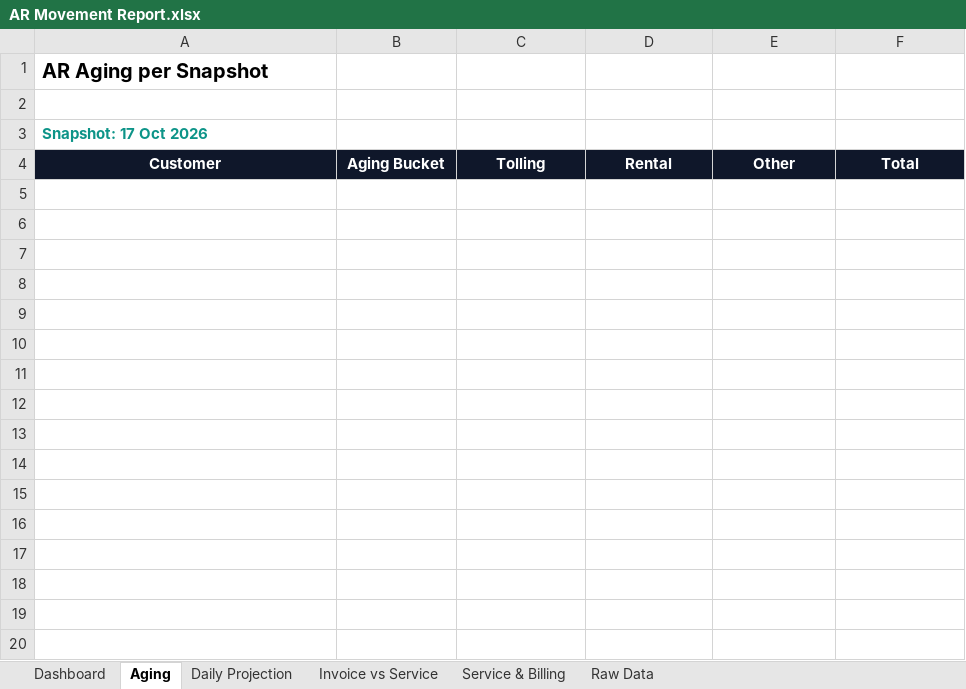
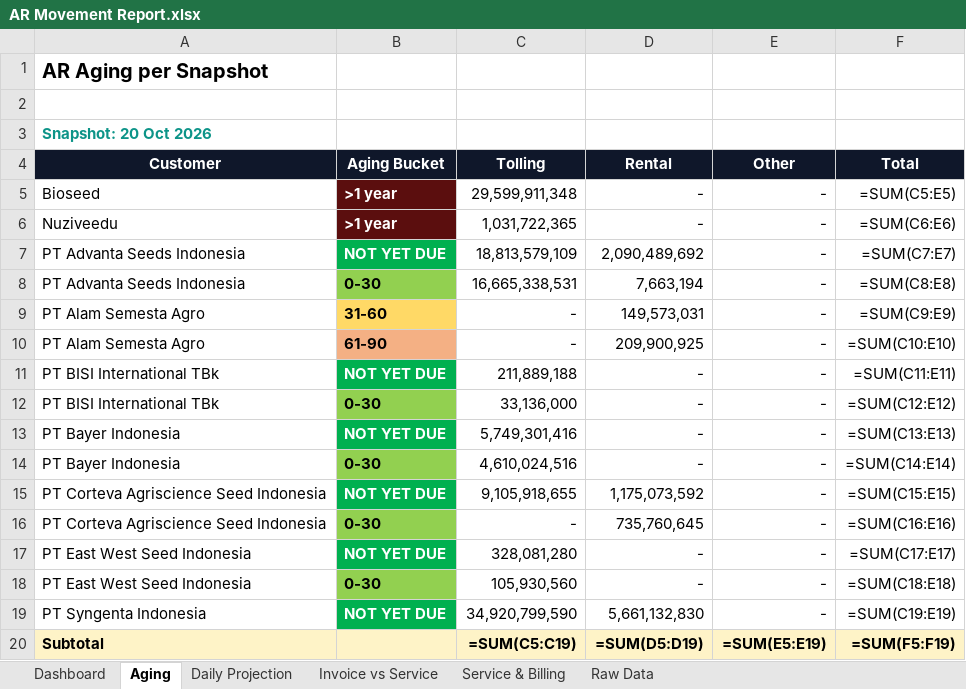
Before and after one commit to finmanagerindonesia-dev/psi-ar-dashboard, an Excel workbook: AR Movement Report.xlsx, sheet Aging, drawn as a sheet; values as stored, in another font and other column widths than the file's, no borders; formulas without a stored value are shown as written; the diff names each change by its address in the sheet, - before the commit and + after, or states it on an @@ line.

```diff
--- a/AR Movement Report.xlsx (sheet Aging)
+++ b/AR Movement Report.xlsx (sheet Aging)
-A3 (Customer): Snapshot: 17 Oct 2026
+A3 (Customer): Snapshot: 20 Oct 2026
+row 5: Bioseed | >1 year | 29,599,911,348 | - | - | =SUM(C5:E5)
+row 6: Nuziveedu | >1 year | 1,031,722,365 | - | - | =SUM(C6:E6)
+row 7: PT Advanta Seeds Indonesia | NOT YET DUE | 18,813,579,109 | 2,090,489,692 | - | =SUM(C7:E7)
+row 8: PT Advanta Seeds Indonesia | 0-30 | 16,665,338,531 | 7,663,194 | - | =SUM(C8:E8)
+row 9: PT Alam Semesta Agro | 31-60 | - | 149,573,031 | - | =SUM(C9:E9)
+row 10: PT Alam Semesta Agro | 61-90 | - | 209,900,925 | - | =SUM(C10:E10)
+row 11: PT BISI International TBk | NOT YET DUE | 211,889,188 | - | - | =SUM(C11:E11)
+row 12: PT BISI International TBk | 0-30 | 33,136,000 | - | - | =SUM(C12:E12)
+row 13: PT Bayer Indonesia | NOT YET DUE | 5,749,301,416 | - | - | =SUM(C13:E13)
+row 14: PT Bayer Indonesia | 0-30 | 4,610,024,516 | - | - | =SUM(C14:E14)
+row 15: PT Corteva Agriscience Seed Indonesia | NOT YET DUE | 9,105,918,655 | 1,175,073,592 | - | =SUM(C15:E15)
+row 16: PT Corteva Agriscience Seed Indonesia | 0-30 | - | 735,760,645 | - | =SUM(C16:E16)
+row 17: PT East West Seed Indonesia | NOT YET DUE | 328,081,280 | - | - | =SUM(C17:E17)
+row 18: PT East West Seed Indonesia | 0-30 | 105,930,560 | - | - | =SUM(C18:E18)
+row 19: PT Syngenta Indonesia | NOT YET DUE | 34,920,799,590 | 5,661,132,830 | - | =SUM(C19:E19)
+row 20: Subtotal |  | =SUM(C5:C19) | =SUM(D5:D19) | =SUM(E5:E19) | =SUM(F5:F19)
```
Also changed, not shown: sheet Raw Data, sheet Invoice vs Service, sheet Daily Projection, sheet Dashboard, sheet Service & Billing, charts or pictures.
